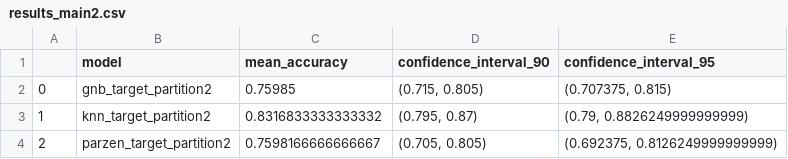
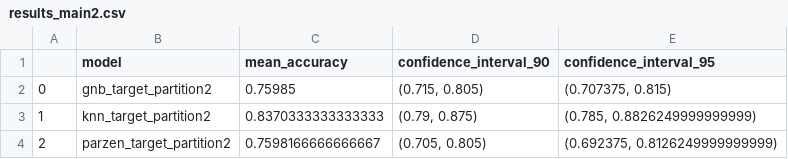
Before and after one commit to israelferrazaraujo/projeto_ml, a CSV file: output/results_main2.csv, drawn as a sheet.

```diff
--- a/output/results_main2.csv
+++ b/output/results_main2.csv
@@ -2,3 +2,3 @@
 0,gnb_target_partition2,0.75985,"(0.715, 0.805)","(0.707375, 0.815)"
-1,knn_target_partition2,0.8316833333333332,"(0.795, 0.87)","(0.79, 0.8826249999999999)"
+1,knn_target_partition2,0.8370333333333333,"(0.79, 0.875)","(0.785, 0.8826249999999999)"
 2,parzen_target_partition2,0.7598166666666667,"(0.705, 0.805)","(0.692375, 0.8126249999999999)"
```
Also changed, not shown: output/results_knn.csv, 5 other files.
